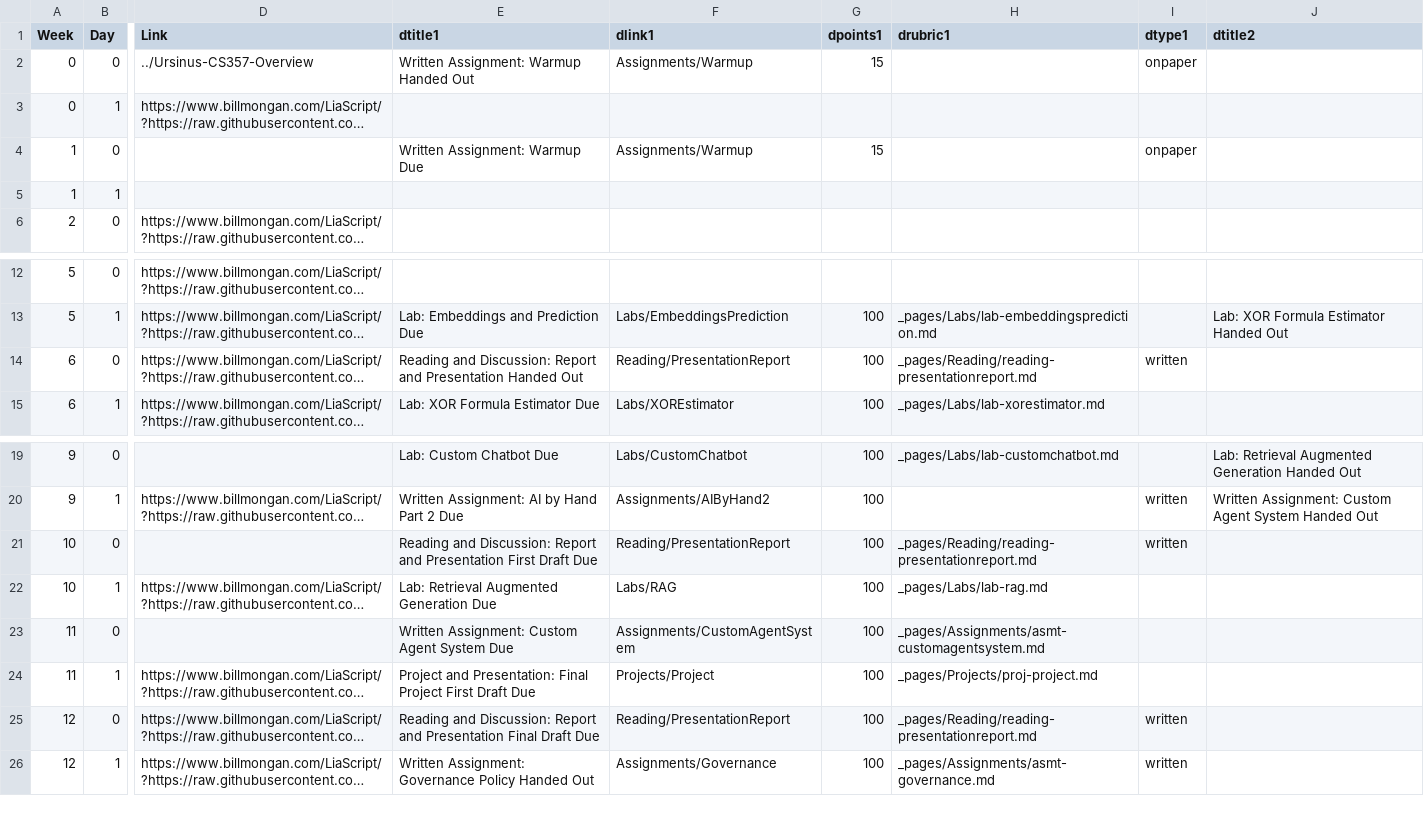
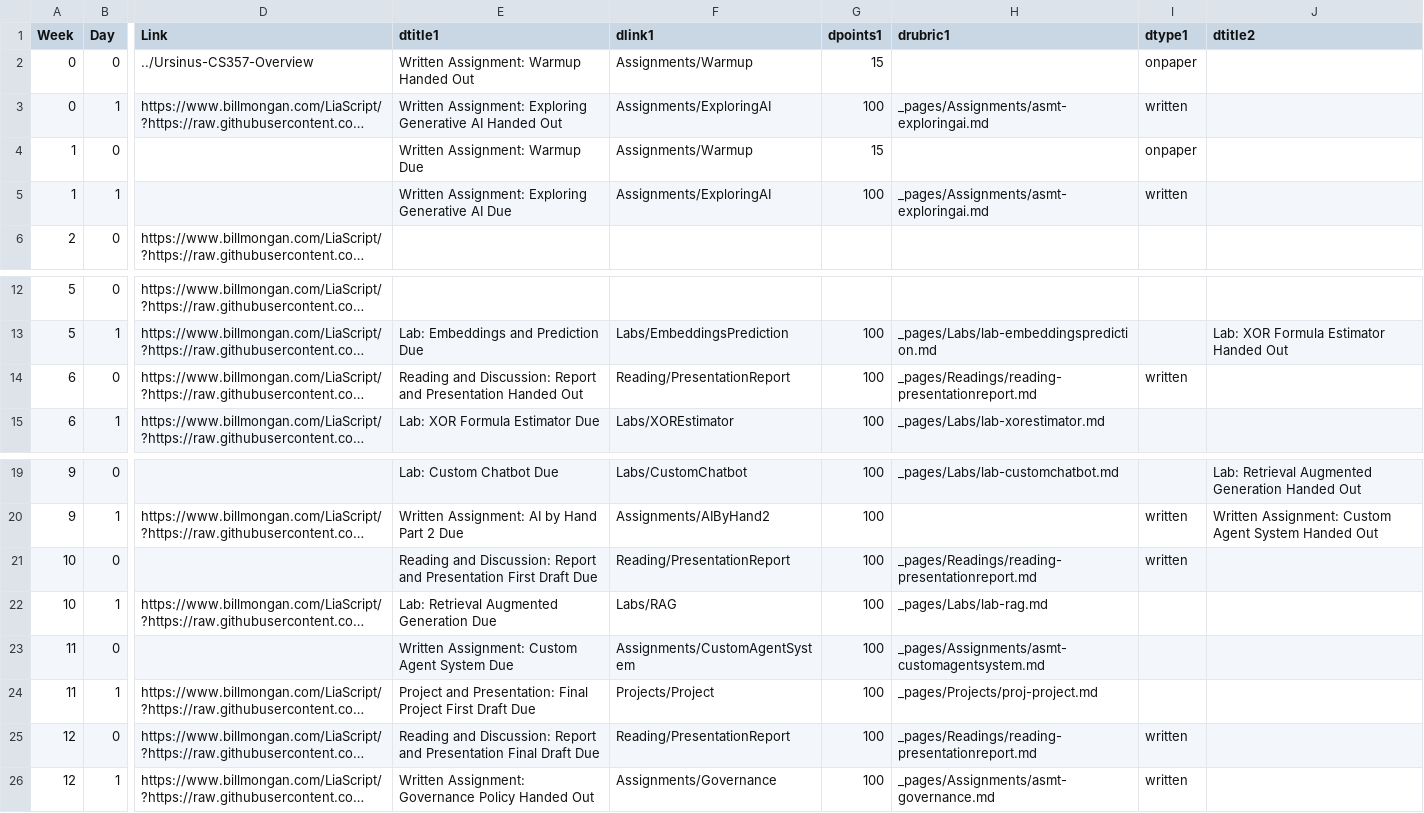
Before and after one commit to BillJr99/Ursinus-CS357-Fall2026, a CSV file: _pages/CS357.csv, drawn as a sheet; only a part is shown, gaps mark what is left out; long unchanged cells end in …; the diff names each change by its address in the sheet, - before the commit and + after, or states it on an @@ line.

```diff
--- a/_pages/CS357.csv
+++ b/_pages/CS357.csv
-E3 (dtitle1): (empty)
+E3 (dtitle1): Written Assignment: Exploring Generative AI Handed Out
-F3 (dlink1): (empty)
+F3 (dlink1): Assignments/ExploringAI
-G3 (dpoints1): (empty)
+G3 (dpoints1): 100
-H3 (drubric1): (empty)
+H3 (drubric1): _pages/Assignments/asmt-exploringai.md
-I3 (dtype1): (empty)
+I3 (dtype1): written
-E5 (dtitle1): (empty)
+E5 (dtitle1): Written Assignment: Exploring Generative AI Due
-F5 (dlink1): (empty)
+F5 (dlink1): Assignments/ExploringAI
-G5 (dpoints1): (empty)
+G5 (dpoints1): 100
-H5 (drubric1): (empty)
+H5 (drubric1): _pages/Assignments/asmt-exploringai.md
-I5 (dtype1): (empty)
+I5 (dtype1): written
-H14 (drubric1): _pages/Reading/reading-presentationreport.md
+H14 (drubric1): _pages/Readings/reading-presentationreport.md
-H21 (drubric1): _pages/Reading/reading-presentationreport.md
+H21 (drubric1): _pages/Readings/reading-presentationreport.md
-H25 (drubric1): _pages/Reading/reading-presentationreport.md
+H25 (drubric1): _pages/Readings/reading-presentationreport.md
```
Also changed, not shown: 11 other files.
